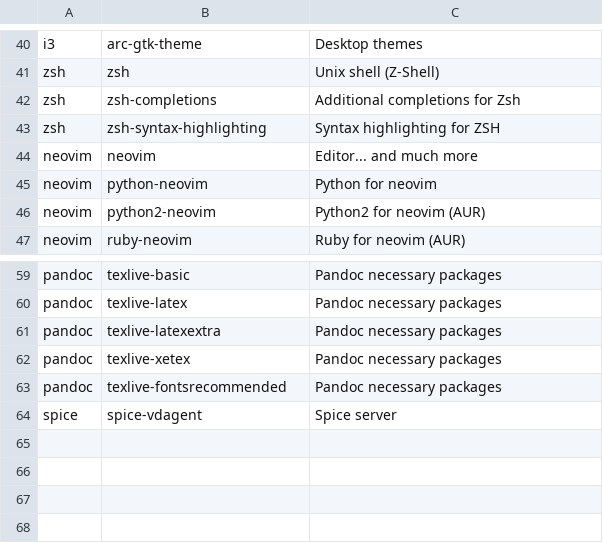
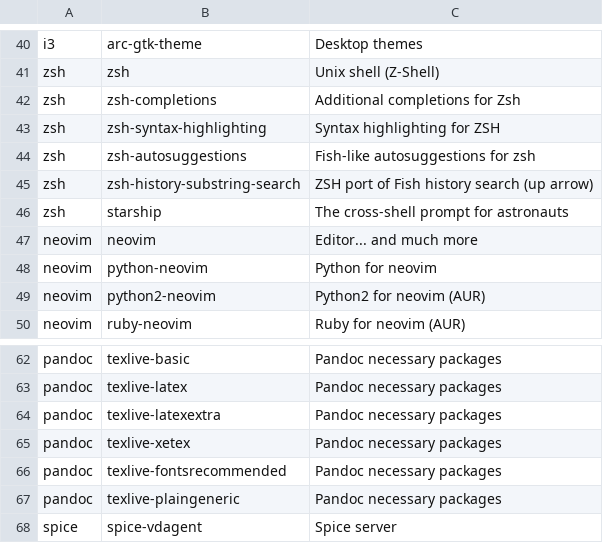
Before and after one commit to max-matty/arch_installer, a CSV file: apps.csv, drawn as a sheet; only a part is shown, gaps mark what is left out.

Commit message:
added zsh plugins and starship

```diff
--- a/apps.csv
+++ b/apps.csv
@@ -43,2 +43,5 @@ zsh,zsh-completions,Additional completions for Zsh
 zsh,zsh-syntax-highlighting,Syntax highlighting for ZSH
+zsh,zsh-autosuggestions,Fish-like autosuggestions for zsh
+zsh,zsh-history-substring-search,ZSH port of Fish history search (up arrow)
+zsh,starship,The cross-shell prompt for astronauts
 neovim,neovim,Editor... and much more
@@ -63,2 +66,3 @@ pandoc,texlive-xetex,Pandoc necessary packages
 pandoc,texlive-fontsrecommended,Pandoc necessary packages
+pandoc,texlive-plaingeneric,Pandoc necessary packages
 spice,spice-vdagent,Spice server
```
Also changed, not shown: 1 other file.
